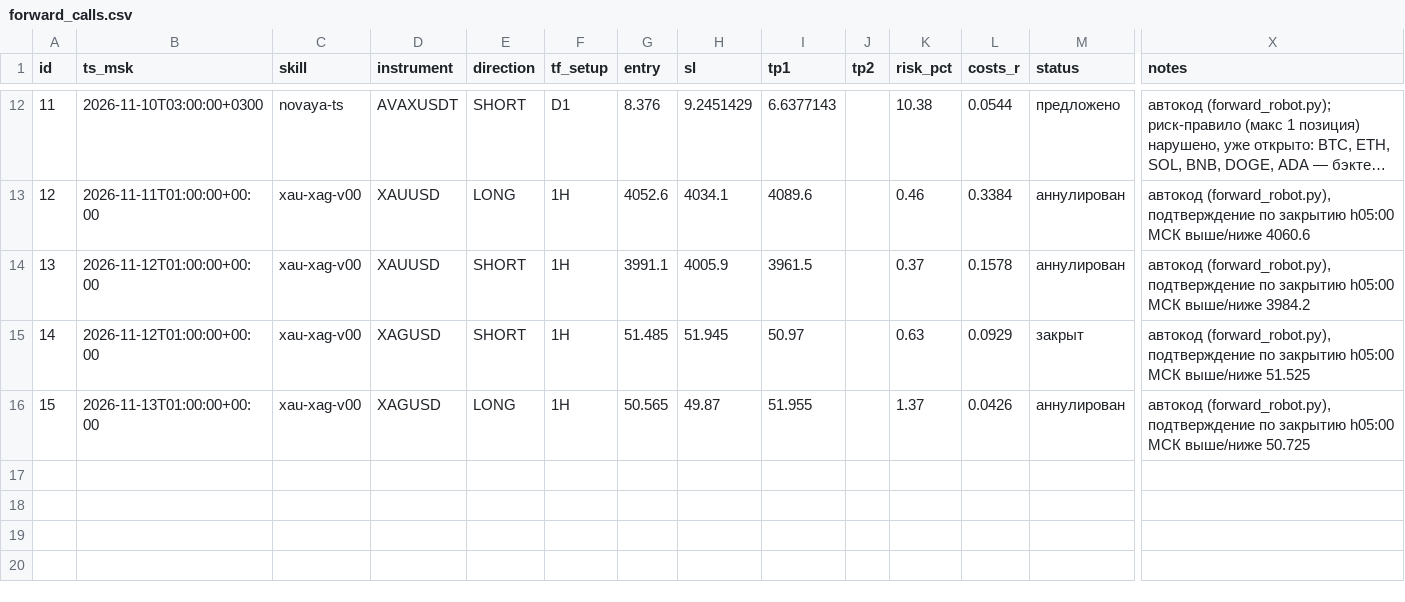
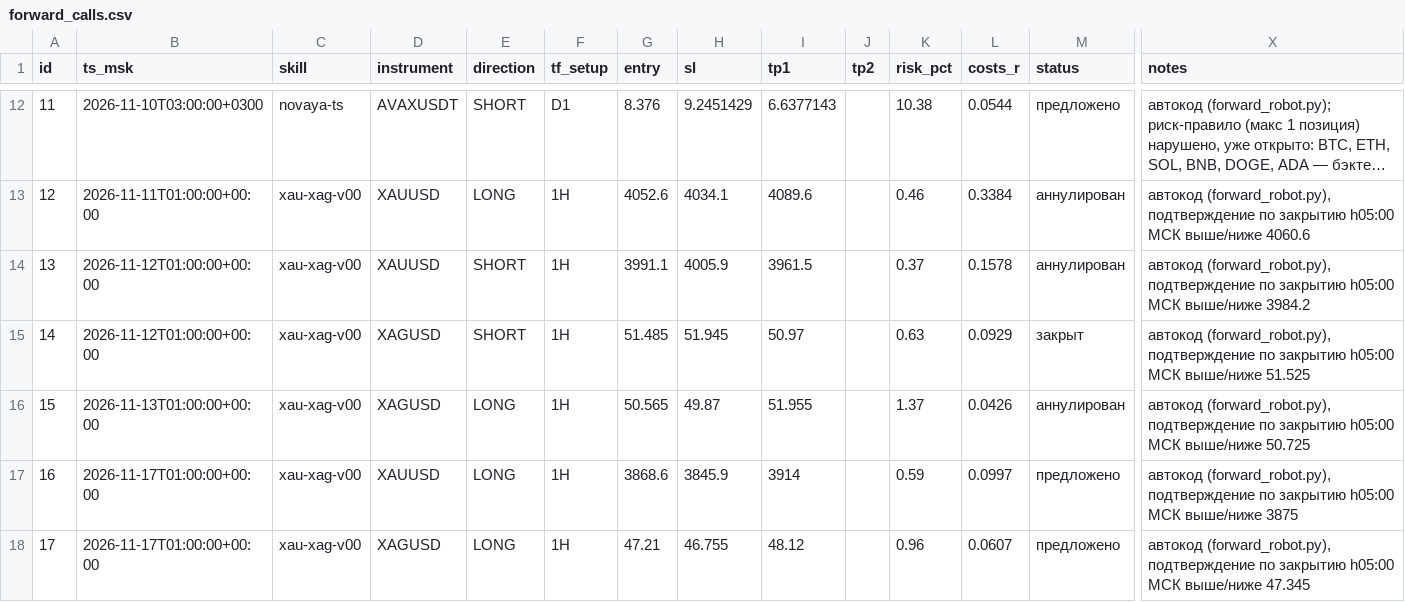
Before and after one commit to gusar181212-cell/orb-scanner, a CSV file: forward/forward_calls.csv, drawn as a sheet; only a part is shown, gaps mark what is left out; long unchanged cells end in …; rows hold the shown columns only; the diff names each change by its address in the sheet, - before the commit and + after, or states it on an @@ line.

Commit message:
forward_robot: обновление на 2026-11-17T08:56:16Z

```diff
--- a/forward/forward_calls.csv
+++ b/forward/forward_calls.csv
+row 17: 16 | 2026-11-17T01:00:00+00:00 | xau-xag-v00 | XAUUSD | LONG | 1H | 3868.6 | 3845.9 | 3914 |  | 0.59 | 0.0997 | предложено | автокод (forward_robot.py), подтверждение по закрытию h05:00 МСК выше/ниже 3875
+row 18: 17 | 2026-11-17T01:00:00+00:00 | xau-xag-v00 | XAGUSD | LONG | 1H | 47.21 | 46.755 | 48.12 |  | 0.96 | 0.0607 | предложено | автокод (forward_robot.py), подтверждение по закрытию h05:00 МСК выше/ниже 47.345
```
Also changed, not shown: 1 other file.
